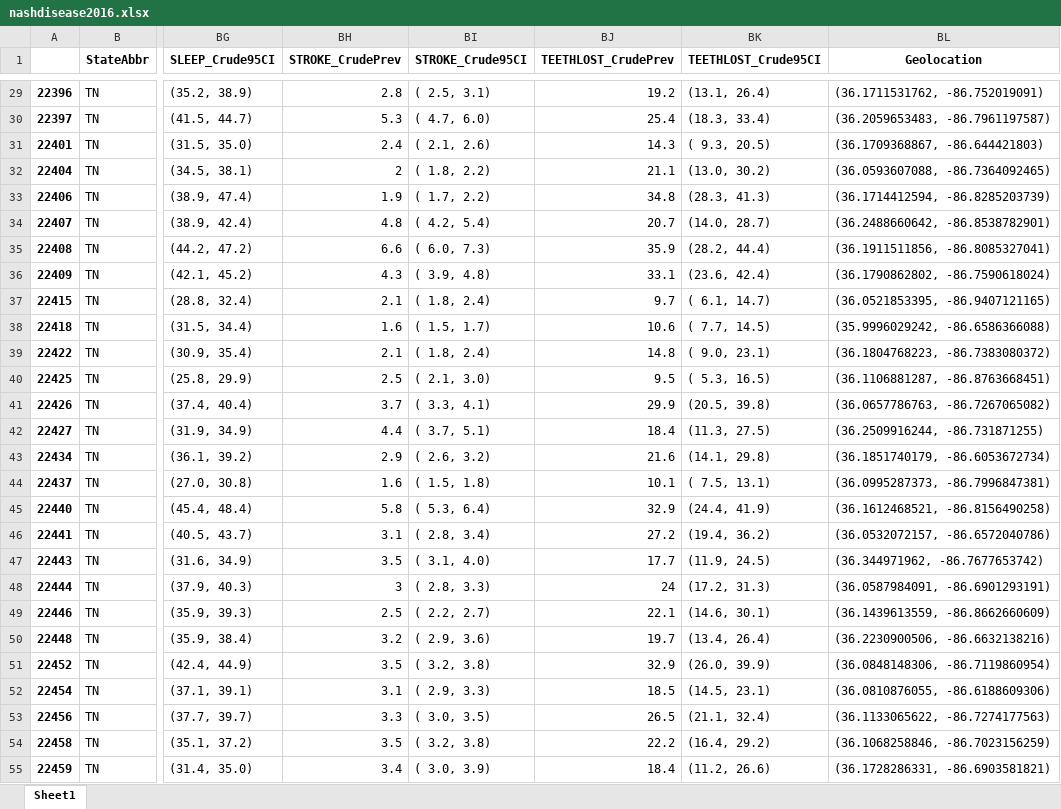
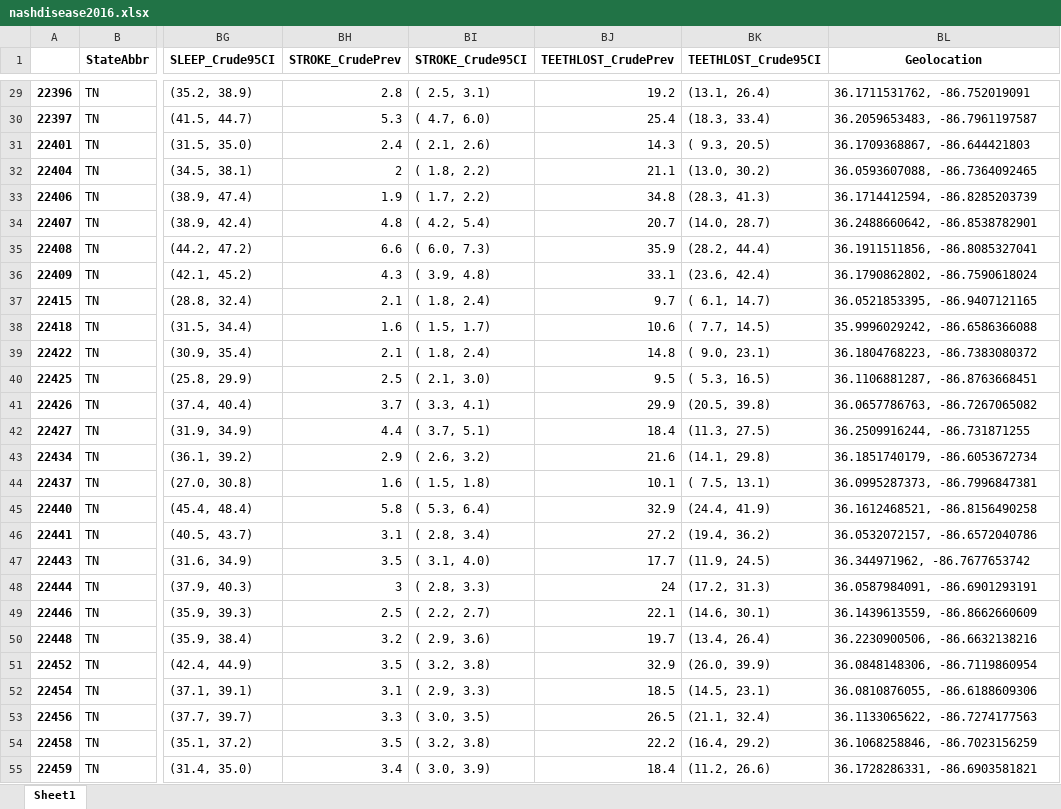
Before and after one commit to latestnight/capstone, an Excel workbook: Data/CDC data/nashdisease2016.xlsx, sheet Sheet1, drawn as a sheet; only a part is shown, gaps mark what is left out; values as stored, in another font and other column widths than the file's, no borders; the diff covers the shown part only; the diff names each change by its address in the sheet, - before the commit and + after, or states it on an @@ line.

```diff
--- a/Data/CDC data/nashdisease2016.xlsx (sheet Sheet1)
+++ b/Data/CDC data/nashdisease2016.xlsx (sheet Sheet1)
-BL29 (Geolocation): (36.1711531762, -86.752019091)
+BL29 (Geolocation): 36.1711531762, -86.752019091
-BL30 (Geolocation): (36.2059653483, -86.7961197587)
+BL30 (Geolocation): 36.2059653483, -86.7961197587
-BL31 (Geolocation): (36.1709368867, -86.644421803)
+BL31 (Geolocation): 36.1709368867, -86.644421803
-BL32 (Geolocation): (36.0593607088, -86.7364092465)
+BL32 (Geolocation): 36.0593607088, -86.7364092465
-BL33 (Geolocation): (36.1714412594, -86.8285203739)
+BL33 (Geolocation): 36.1714412594, -86.8285203739
-BL34 (Geolocation): (36.2488660642, -86.8538782901)
+BL34 (Geolocation): 36.2488660642, -86.8538782901
-BL35 (Geolocation): (36.1911511856, -86.8085327041)
+BL35 (Geolocation): 36.1911511856, -86.8085327041
-BL36 (Geolocation): (36.1790862802, -86.7590618024)
+BL36 (Geolocation): 36.1790862802, -86.7590618024
-BL37 (Geolocation): (36.0521853395, -86.9407121165)
+BL37 (Geolocation): 36.0521853395, -86.9407121165
-BL38 (Geolocation): (35.9996029242, -86.6586366088)
+BL38 (Geolocation): 35.9996029242, -86.6586366088
-BL39 (Geolocation): (36.1804768223, -86.7383080372)
+BL39 (Geolocation): 36.1804768223, -86.7383080372
-BL40 (Geolocation): (36.1106881287, -86.8763668451)
+BL40 (Geolocation): 36.1106881287, -86.8763668451
-BL41 (Geolocation): (36.0657786763, -86.7267065082)
+BL41 (Geolocation): 36.0657786763, -86.7267065082
-BL42 (Geolocation): (36.2509916244, -86.731871255)
+BL42 (Geolocation): 36.2509916244, -86.731871255
-BL43 (Geolocation): (36.1851740179, -86.6053672734)
+BL43 (Geolocation): 36.1851740179, -86.6053672734
-BL44 (Geolocation): (36.0995287373, -86.7996847381)
+BL44 (Geolocation): 36.0995287373, -86.7996847381
-BL45 (Geolocation): (36.1612468521, -86.8156490258)
+BL45 (Geolocation): 36.1612468521, -86.8156490258
-BL46 (Geolocation): (36.0532072157, -86.6572040786)
+BL46 (Geolocation): 36.0532072157, -86.6572040786
-BL47 (Geolocation): (36.344971962, -86.7677653742)
+BL47 (Geolocation): 36.344971962, -86.7677653742
-BL48 (Geolocation): (36.0587984091, -86.6901293191)
+BL48 (Geolocation): 36.0587984091, -86.6901293191
-BL49 (Geolocation): (36.1439613559, -86.8662660609)
+BL49 (Geolocation): 36.1439613559, -86.8662660609
-BL50 (Geolocation): (36.2230900506, -86.6632138216)
+BL50 (Geolocation): 36.2230900506, -86.6632138216
-BL51 (Geolocation): (36.0848148306, -86.7119860954)
+BL51 (Geolocation): 36.0848148306, -86.7119860954
-BL52 (Geolocation): (36.0810876055, -86.6188609306)
+BL52 (Geolocation): 36.0810876055, -86.6188609306
-BL53 (Geolocation): (36.1133065622, -86.7274177563)
+BL53 (Geolocation): 36.1133065622, -86.7274177563
-BL54 (Geolocation): (36.1068258846, -86.7023156259)
+BL54 (Geolocation): 36.1068258846, -86.7023156259
-BL55 (Geolocation): (36.1728286331, -86.6903581821)
+BL55 (Geolocation): 36.1728286331, -86.6903581821
```
Also changed, not shown: 129 edited cells elsewhere in this sheet, Data/CDC data/nashdisease2017.xlsx, Data/CDC data/nashdisease2019.xlsx, 23 other files.
